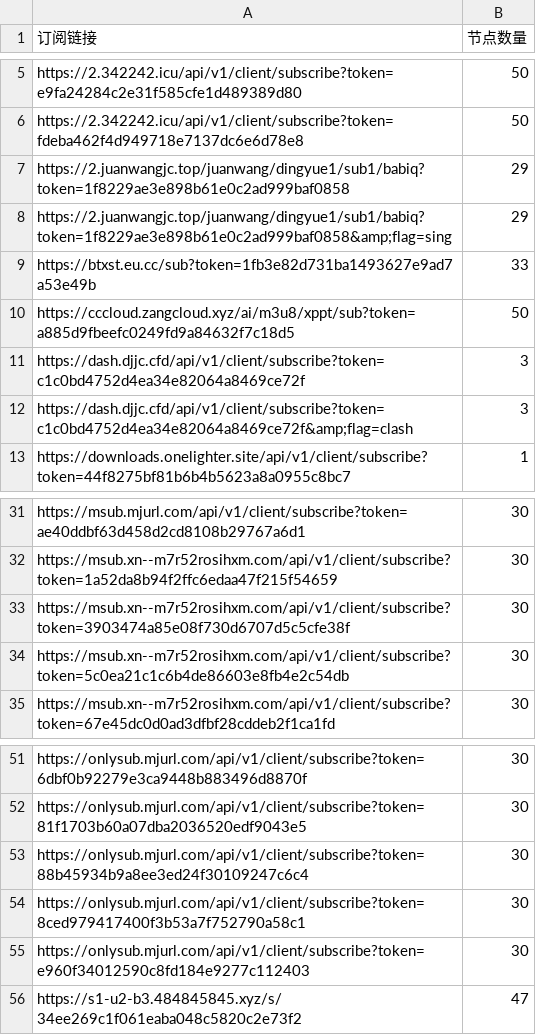
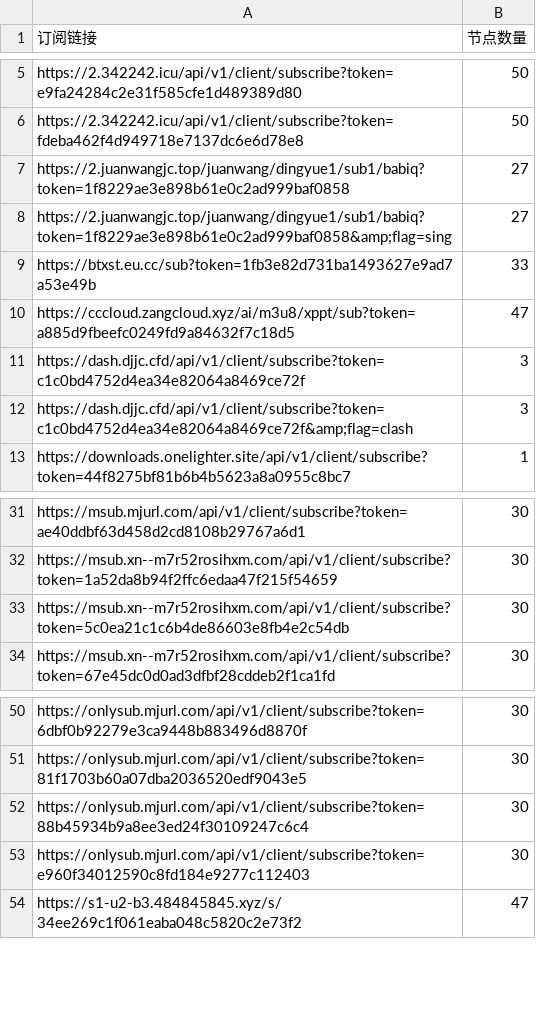
Before and after one commit to pdd520/NodeParser, a CSV file: sub_parser.csv, drawn as a sheet; only a part is shown, gaps mark what is left out.

```diff
--- a/sub_parser.csv
+++ b/sub_parser.csv
@@ -6,6 +6,6 @@ https://2.342242.icu/api/v1/client/subscribe?token=e9fa24284c2e31f585cfe1d489389
 https://2.342242.icu/api/v1/client/subscribe?token=fdeba462f4d949718e7137dc6e6d78e8,50
-https://2.juanwangjc.top/juanwang/dingyue1/sub1/babiq?token=1f8229ae3e898b61e0c2ad999baf0858,29
-https://2.juanwangjc.top/juanwang/dingyue1/sub1/babiq?token=1f8229ae3e898b61e0c2ad999baf0858&amp;flag=sing,29
+https://2.juanwangjc.top/juanwang/dingyue1/sub1/babiq?token=1f8229ae3e898b61e0c2ad999baf0858,27
+https://2.juanwangjc.top/juanwang/dingyue1/sub1/babiq?token=1f8229ae3e898b61e0c2ad999baf0858&amp;flag=sing,27
 https://btxst.eu.cc/sub?token=1fb3e82d731ba1493627e9ad7a53e49b,33
-https://cccloud.zangcloud.xyz/ai/m3u8/xppt/sub?token=a885d9fbeefc0249fd9a84632f7c18d5,50
+https://cccloud.zangcloud.xyz/ai/m3u8/xppt/sub?token=a885d9fbeefc0249fd9a84632f7c18d5,47
 https://dash.djjc.cfd/api/v1/client/subscribe?token=c1c0bd4752d4ea34e82064a8469ce72f,3
@@ -32,3 +32,2 @@ https://msub.mjurl.com/api/v1/client/subscribe?token=ae40ddbf63d458d2cd8108b2976
 https://msub.xn--m7r52rosihxm.com/api/v1/client/subscribe?token=1a52da8b94f2ffc6edaa47f215f54659,30
-https://msub.xn--m7r52rosihxm.com/api/v1/client/subscribe?token=3903474a85e08f730d6707d5c5cfe38f,30
 https://msub.xn--m7r52rosihxm.com/api/v1/client/subscribe?token=5c0ea21c1c6b4de86603e8fb4e2c54db,30
@@ -53,3 +52,2 @@ https://onlysub.mjurl.com/api/v1/client/subscribe?token=81f1703b60a07dba2036520e
 https://onlysub.mjurl.com/api/v1/client/subscribe?token=88b45934b9a8ee3ed24f30109247c6c4,30
-https://onlysub.mjurl.com/api/v1/client/subscribe?token=8ced979417400f3b53a7f752790a58c1,30
 https://onlysub.mjurl.com/api/v1/client/subscribe?token=e960f34012590c8fd184e9277c112403,30
```
Also changed, not shown: 3 other files.
